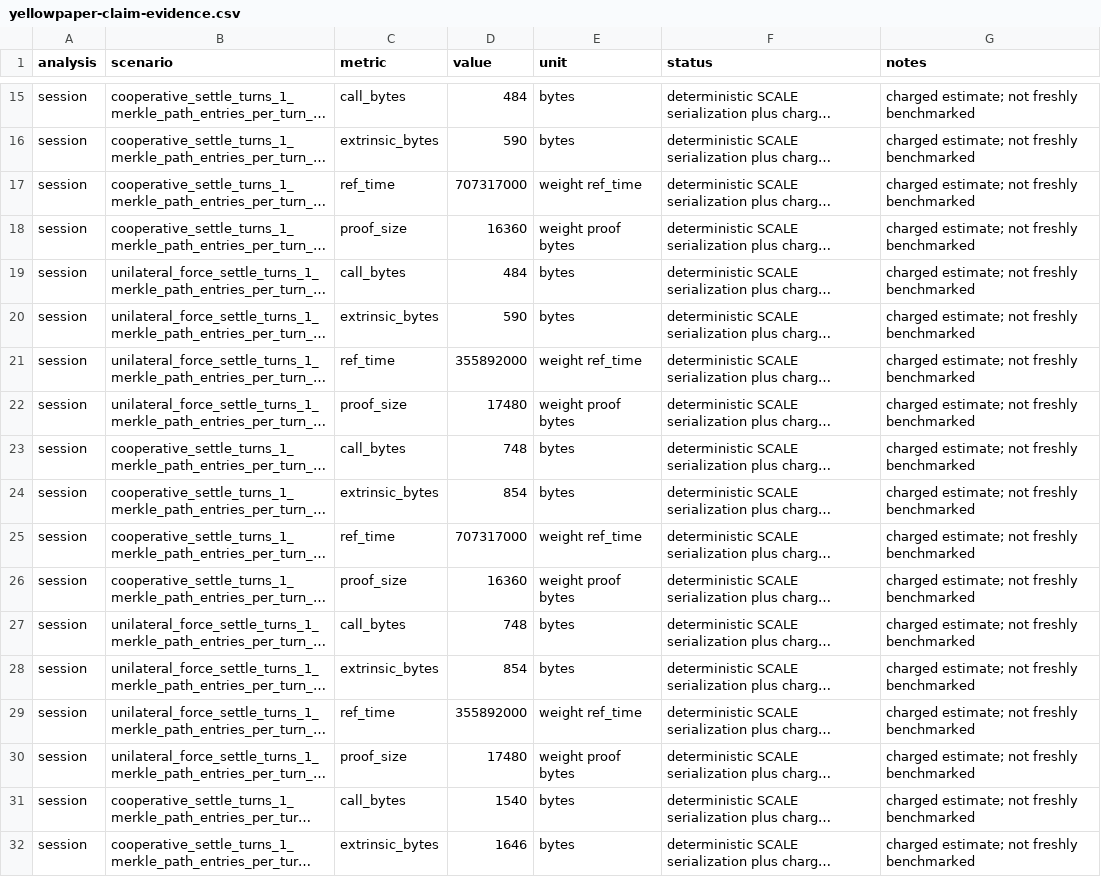
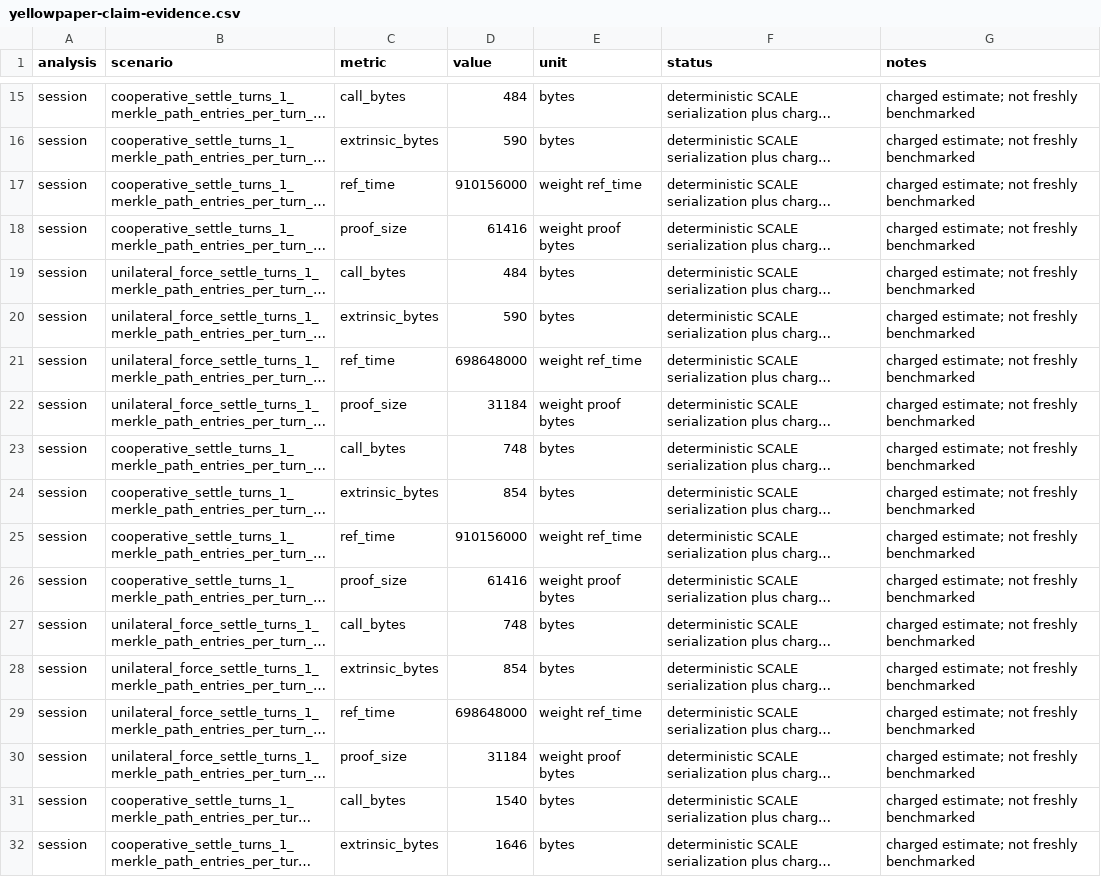
Before and after one commit to flop-labs/yellowpaper, a CSV file: evidence/yellowpaper-claim-evidence.csv, drawn as a sheet; only a part is shown, gaps mark what is left out; long unchanged cells end in …; the diff covers the shown part only; the diff names each change by its address in the sheet, - before the commit and + after, or states it on an @@ line.

Commit message:
docs(yellowpaper): sync 0.5.0 (draft) from flop-core@a1f3759e
Regenerated by scripts/publish_yellowpaper.py. Version stays 0.5.0 (draft);
prepublication edits are folded into the initial text, so there are no
errata records or patch versions.

```diff
--- a/evidence/yellowpaper-claim-evidence.csv
+++ b/evidence/yellowpaper-claim-evidence.csv
-D17 (value): 707317000
+D17 (value): 910156000
-D18 (value): 16360
+D18 (value): 61416
-D21 (value): 355892000
+D21 (value): 698648000
-D22 (value): 17480
+D22 (value): 31184
-D25 (value): 707317000
+D25 (value): 910156000
-D26 (value): 16360
+D26 (value): 61416
-D29 (value): 355892000
+D29 (value): 698648000
-D30 (value): 17480
+D30 (value): 31184
```
Also changed, not shown: 66 edited cells elsewhere in this file, 22 other files.
